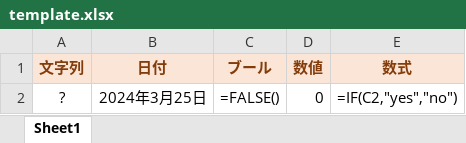
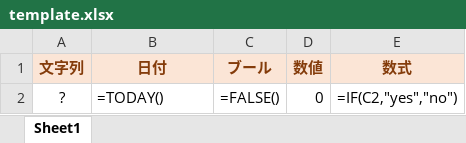
Before and after one commit to miyako/4d-topic-export-xlsx, an Excel workbook: example/Resources/template.xlsx, sheet Sheet1, drawn as a sheet; values as stored, in another font and other column widths than the file's, no borders; formulas are shown in place of their values; the diff names each change by its address in the sheet, - before the commit and + after, or states it on an @@ line.

Commit message:
Update template.xlsx

```diff
--- a/example/Resources/template.xlsx (sheet Sheet1)
+++ b/example/Resources/template.xlsx (sheet Sheet1)
-B2 (日付): 2024年3月25日
+B2 (日付): =TODAY()
```
